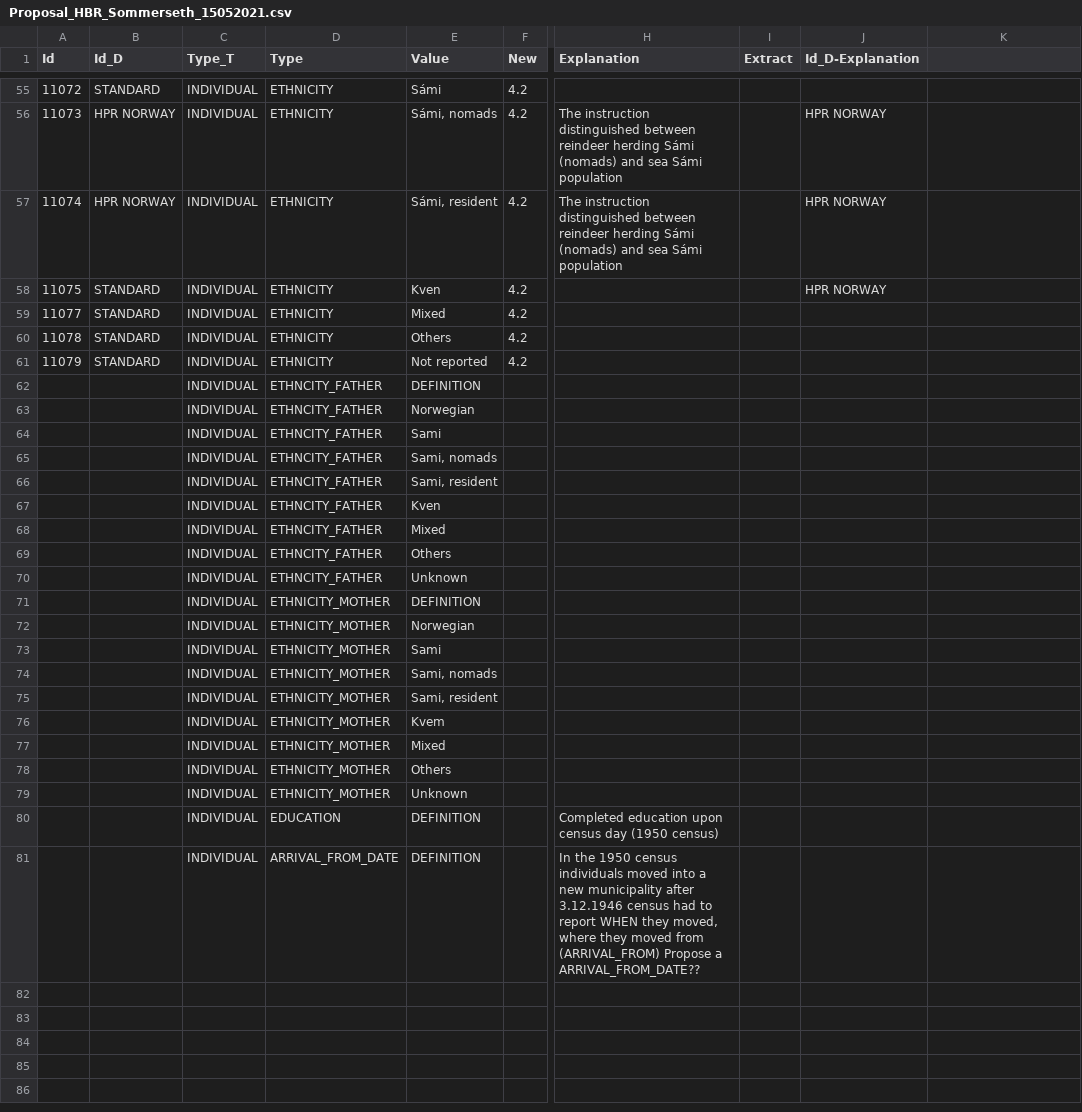
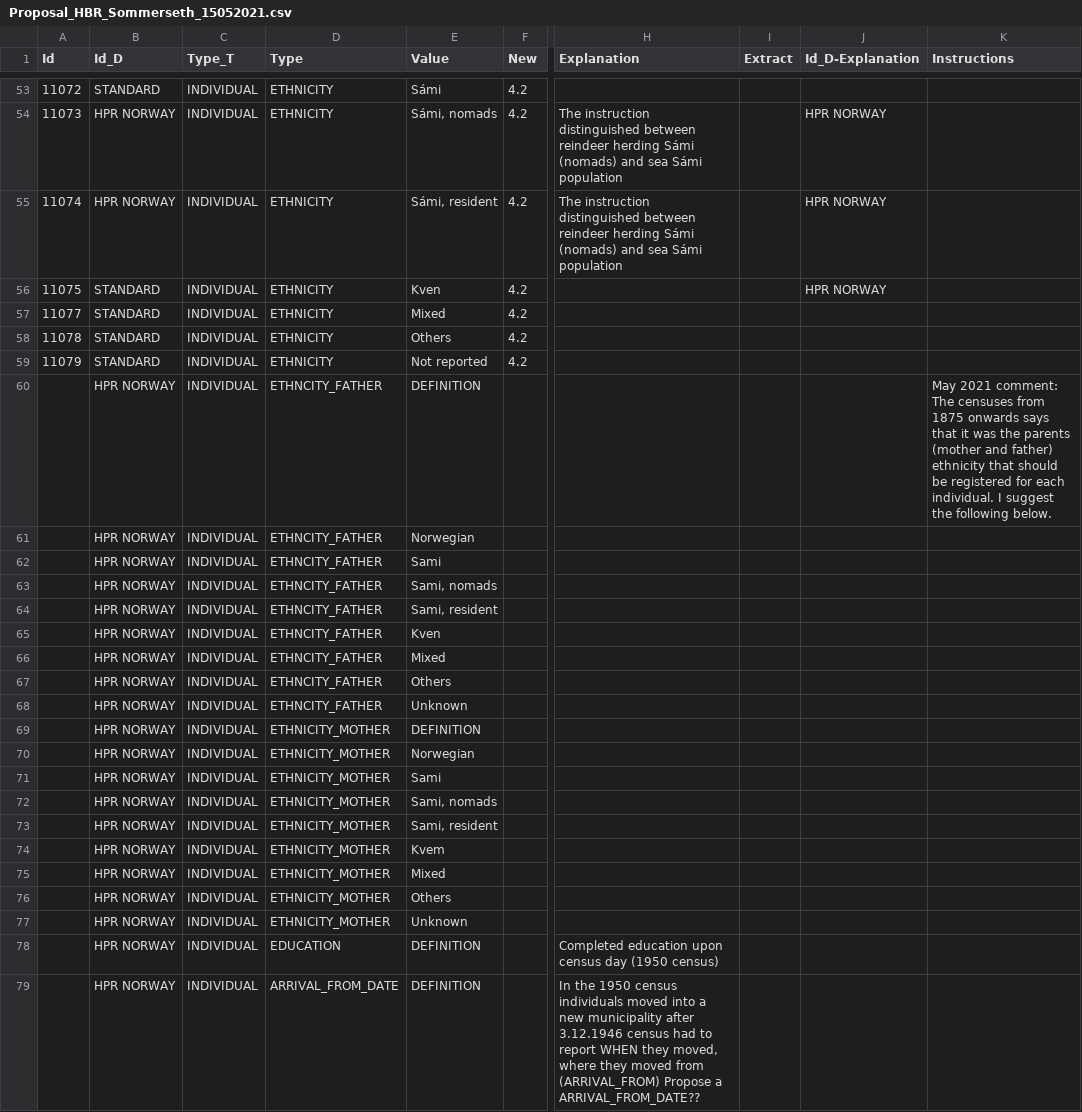
Before and after one commit to ICPSR/IDS, a CSV file: IDS Metadata/Proposal_HBR_Sommerseth_15052021.csv, drawn as a sheet; only a part is shown, gaps mark what is left out; addresses are those after the commit; the diff covers the shown part only; the diff names each change by its address in the sheet, - before the commit and + after, or states it on an @@ line.

```diff
--- a/IDS Metadata/Proposal_HBR_Sommerseth_15052021.csv
+++ b/IDS Metadata/Proposal_HBR_Sommerseth_15052021.csv
-K1: (empty)
+K1: Instructions
-B60:B79 (Id_D): (empty)
+B60:B79 (Id_D): HPR NORWAY
-K60 (Instructions): (empty)
+K60 (Instructions): May 2021 comment: The censuses from 1875 onwards says that it was the parents (mother and father) ethnicity that should be registered for each individual. I suggest the following below.
```
Also changed, not shown: 2 removed rows and 4 edited cells elsewhere in this file, IDS Metadata/Metadata_4_02.csv, IDS Metadata/Metadata_AHD.csv, 3 other files.
